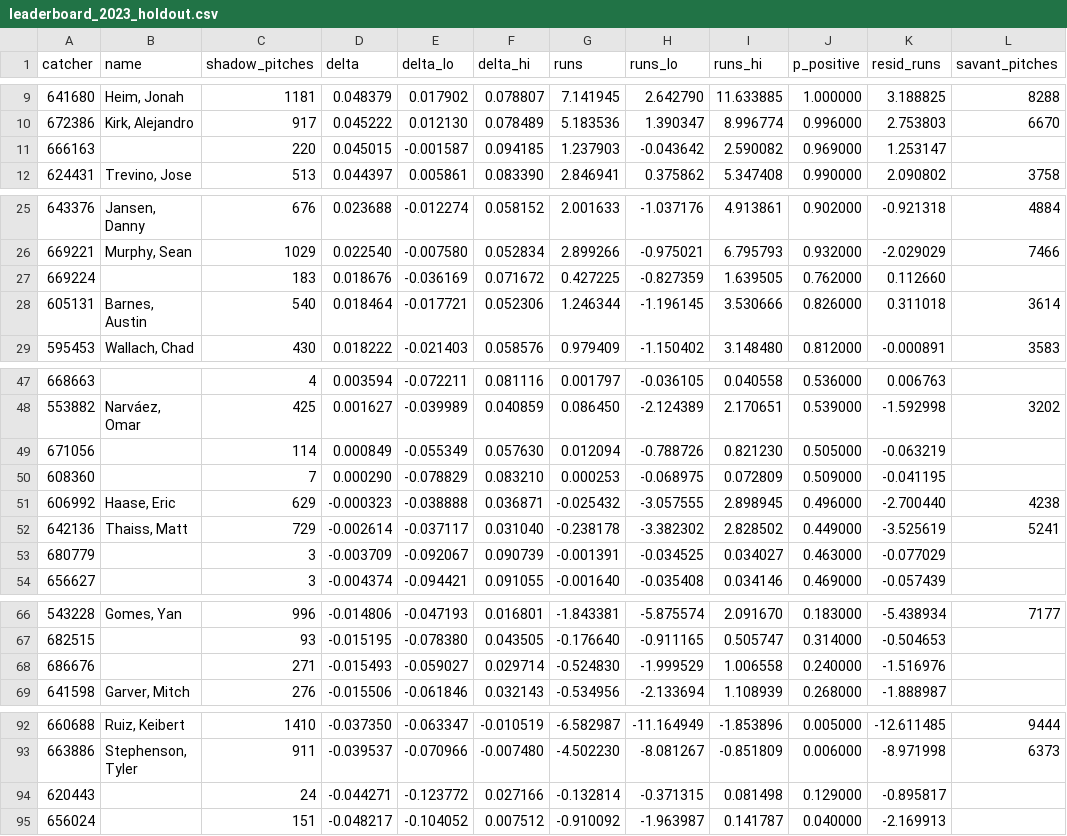
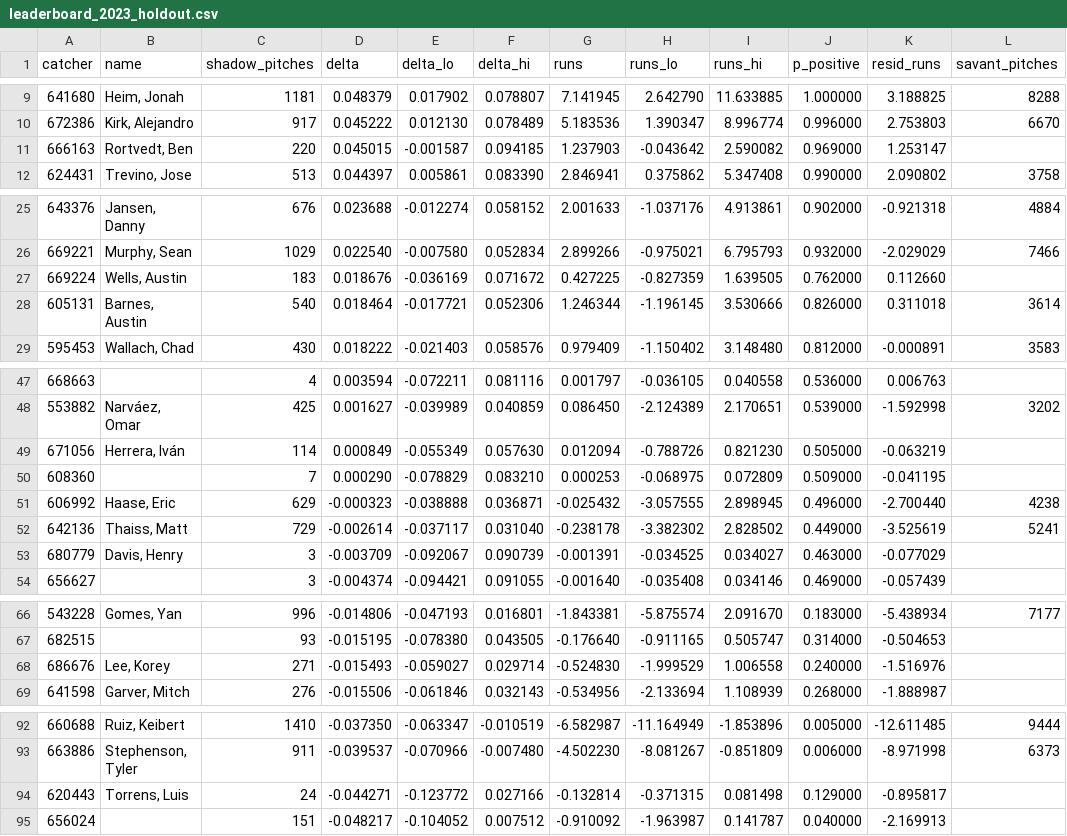
Before and after one commit to jameschen108/mlb-pitch-framing-analysis, a CSV file: results/leaderboard_2023_holdout.csv, drawn as a sheet; only a part is shown, gaps mark what is left out; the diff names each change by its address in the sheet, - before the commit and + after, or states it on an @@ line.

```diff
--- a/results/leaderboard_2023_holdout.csv
+++ b/results/leaderboard_2023_holdout.csv
-B11 (name): (empty)
+B11 (name): Rortvedt, Ben
-B27 (name): (empty)
+B27 (name): Wells, Austin
-B49 (name): (empty)
+B49 (name): Herrera, Iván
-B53 (name): (empty)
+B53 (name): Davis, Henry
-B68 (name): (empty)
+B68 (name): Lee, Korey
-B94 (name): (empty)
+B94 (name): Torrens, Luis
```
Also changed, not shown: results/leaderboard_2021_2022_train.csv, results/leaderboard_v1_pooled_2021_2023.csv, 12 other files.
